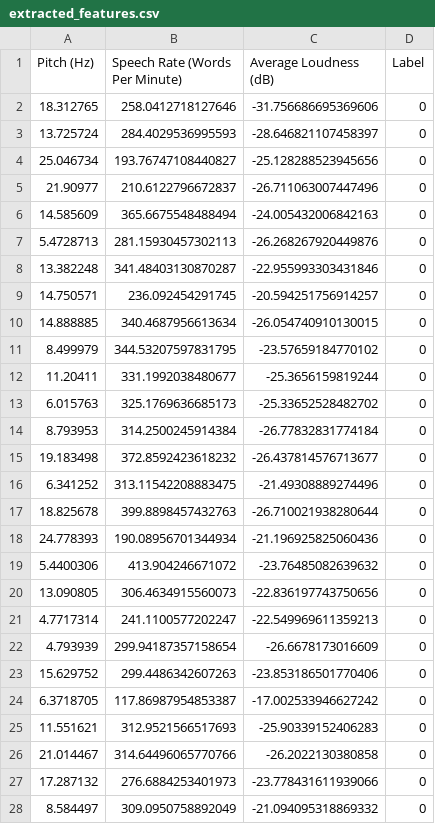
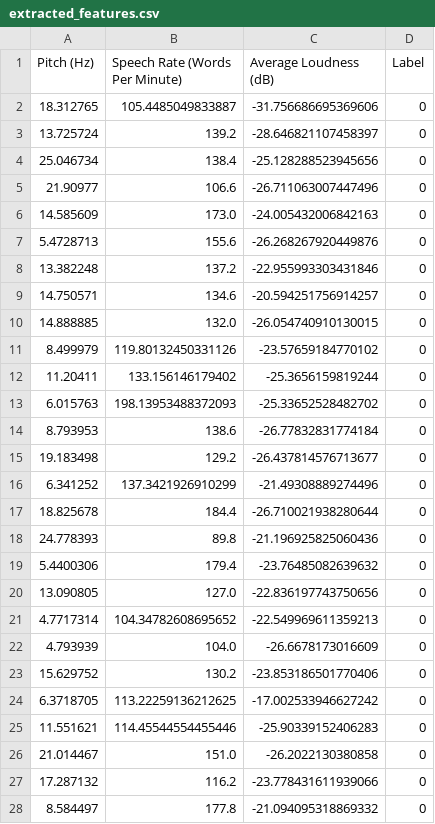
Before and after one commit to NEOWEIJIE0814/pcs, a CSV file: algorithms/extracted_features.csv, drawn as a sheet; only a part is shown; the diff covers the shown part only.

Commit message:
new algorithms for speech rate and export features to csv files

```diff
--- a/algorithms/extracted_features.csv
+++ b/algorithms/extracted_features.csv
@@ -1,28 +1,28 @@
 Pitch (Hz),Speech Rate (Words Per Minute),Average Loudness (dB),Label
-18.312765,258.0412718127646,-31.756686695369606,0
-13.725724,284.4029536995593,-28.646821107458397,0
-25.046734,193.76747108440827,-25.128288523945656,0
-21.90977,210.6122796672837,-26.711063007447496,0
-14.585609,365.6675548488494,-24.005432006842163,0
-5.4728713,281.15930457302113,-26.268267920449876,0
-13.382248,341.48403130870287,-22.955993303431846,0
-14.750571,236.092454291745,-20.594251756914257,0
-14.888885,340.4687956613634,-26.054740910130015,0
-8.499979,344.53207597831795,-23.57659184770102,0
-11.20411,331.1992038480677,-25.3656159819244,0
-6.015763,325.1769636685173,-25.33652528482702,0
-8.793953,314.2500245914384,-26.77832831774184,0
-19.183498,372.8592423618232,-26.437814576713677,0
-6.341252,313.11542208883475,-21.49308889274496,0
-18.825678,399.8898457432763,-26.710021938280644,0
-24.778393,190.08956701344934,-21.196925825060436,0
-5.4400306,413.904246671072,-23.76485082639632,0
-13.090805,306.4634915560073,-22.836197743750656,0
-4.7717314,241.1100577202247,-22.549969611359213,0
-4.793939,299.94187357158654,-26.6678173016609,0
-15.629752,299.4486342607263,-23.853186501770406,0
-6.3718705,117.86987954853387,-17.002533946627242,0
-11.551621,312.9521566517693,-25.90339152406283,0
-21.014467,314.64496065770766,-26.2022130380858,0
-17.287132,276.6884253401973,-23.778431611939066,0
-8.584497,309.0950758892049,-21.094095318869332,0
+18.312765,105.4485049833887,-31.756686695369606,0
+13.725724,139.2,-28.646821107458397,0
+25.046734,138.4,-25.128288523945656,0
+21.90977,106.6,-26.711063007447496,0
+14.585609,173.0,-24.005432006842163,0
+5.4728713,155.6,-26.268267920449876,0
+13.382248,137.2,-22.955993303431846,0
+14.750571,134.6,-20.594251756914257,0
+14.888885,132.0,-26.054740910130015,0
+8.499979,119.80132450331126,-23.57659184770102,0
+11.20411,133.156146179402,-25.3656159819244,0
+6.015763,198.13953488372093,-25.33652528482702,0
+8.793953,138.6,-26.77832831774184,0
+19.183498,129.2,-26.437814576713677,0
+6.341252,137.3421926910299,-21.49308889274496,0
+18.825678,184.4,-26.710021938280644,0
+24.778393,89.8,-21.196925825060436,0
+5.4400306,179.4,-23.76485082639632,0
+13.090805,127.0,-22.836197743750656,0
+4.7717314,104.34782608695652,-22.549969611359213,0
+4.793939,104.0,-26.6678173016609,0
+15.629752,130.2,-23.853186501770406,0
+6.3718705,113.22259136212625,-17.002533946627242,0
+11.551621,114.45544554455446,-25.90339152406283,0
+21.014467,151.0,-26.2022130380858,0
+17.287132,116.2,-23.778431611939066,0
+8.584497,177.8,-21.094095318869332,0
```
Also changed, not shown: 33 edited cells elsewhere in this file, 2 other files.
